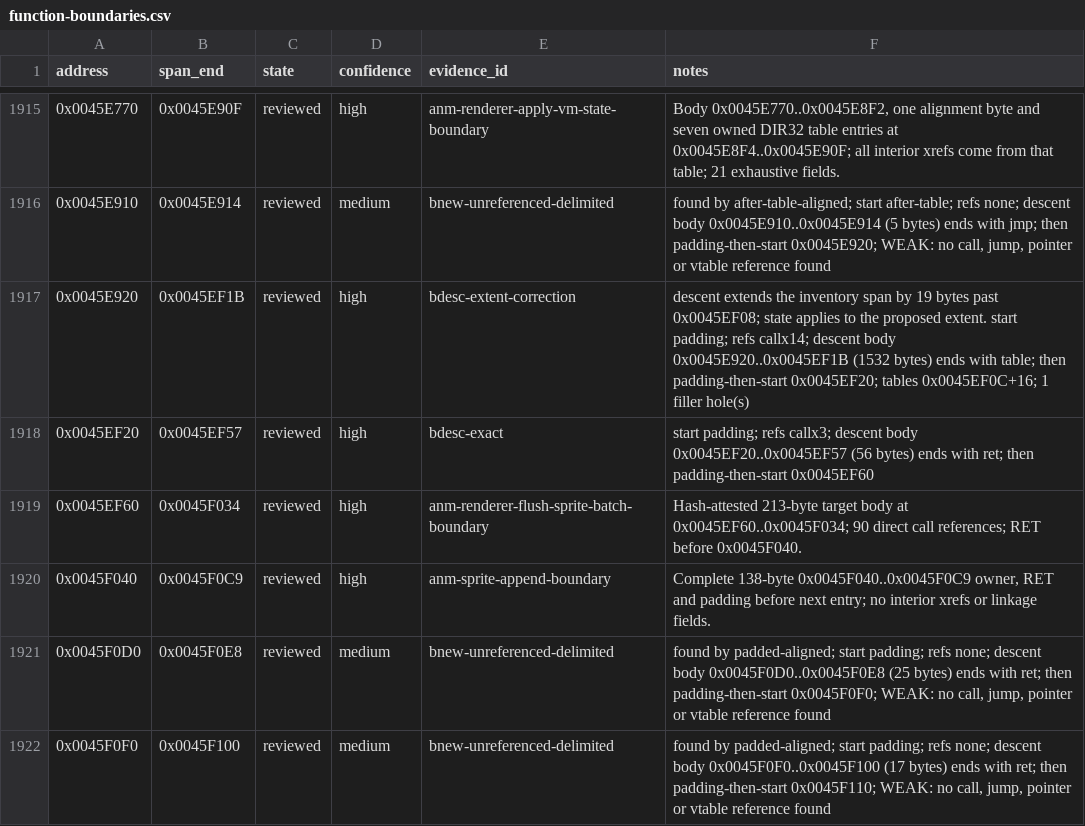
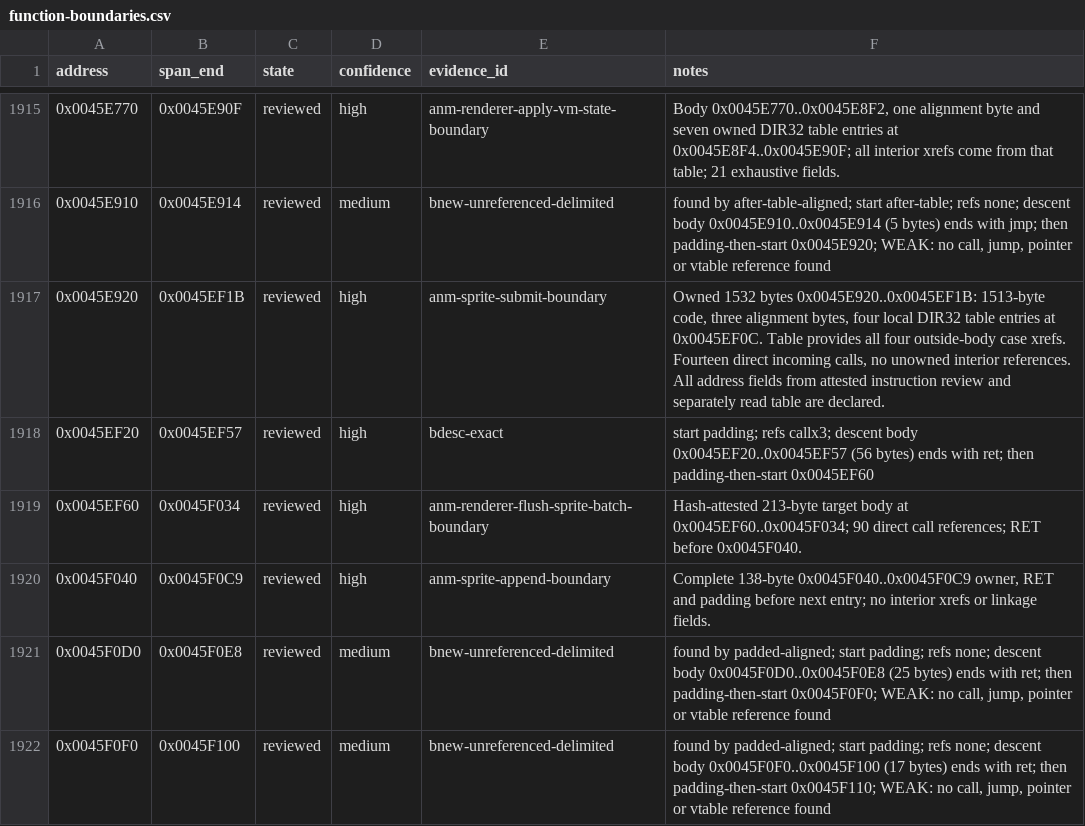
Before and after one commit to N0zoM1z0/th128, a CSV file: config/function-boundaries.csv, drawn as a sheet; only a part is shown, gaps mark what is left out.

Commit message:
gpt-6.1-sol: implement ANM sprite submission and ambient rounding

```diff
--- a/config/function-boundaries.csv
+++ b/config/function-boundaries.csv
@@ -1916,3 +1916,3 @@ address,span_end,state,confidence,evidence_id,notes
 0x0045E910,0x0045E914,reviewed,medium,bnew-unreferenced-delimited,"found by after-table-aligned; start after-table; refs none; descent body 0x0045E910..0x0045E914 (5 bytes) ends with jmp; then padding-then-start 0x0045E920; WEAK: no call, jump, pointer or vtable reference found"
-0x0045E920,0x0045EF1B,reviewed,high,bdesc-extent-correction,descent extends the inventory span by 19 bytes past 0x0045EF08; state applies to the proposed extent. start padding; refs callx14; descent body 0x0045E920..0x0045EF1B (1532 bytes) ends with table; then padding-then-start 0x0045EF20; tables 0x0045EF0C+16; 1 filler hole(s)
+0x0045E920,0x0045EF1B,reviewed,high,anm-sprite-submit-boundary,"Owned 1532 bytes 0x0045E920..0x0045EF1B: 1513-byte code, three alignment bytes, four local DIR32 table entries at 0x0045EF0C. Table provides all four outside-body case xrefs. Fourteen direct incoming calls, no unowned interior references. All address fields from attested instruction review and separately read table are declared."
 0x0045EF20,0x0045EF57,reviewed,high,bdesc-exact,start padding; refs callx3; descent body 0x0045EF20..0x0045EF57 (56 bytes) ends with ret; then padding-then-start 0x0045EF60
```
Also changed, not shown: config/implemented.csv, config/reccmp-functions.csv, 7 other files.
